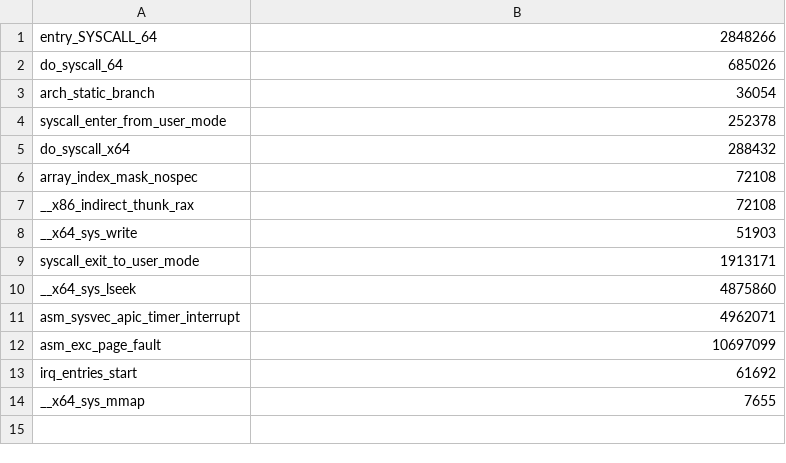
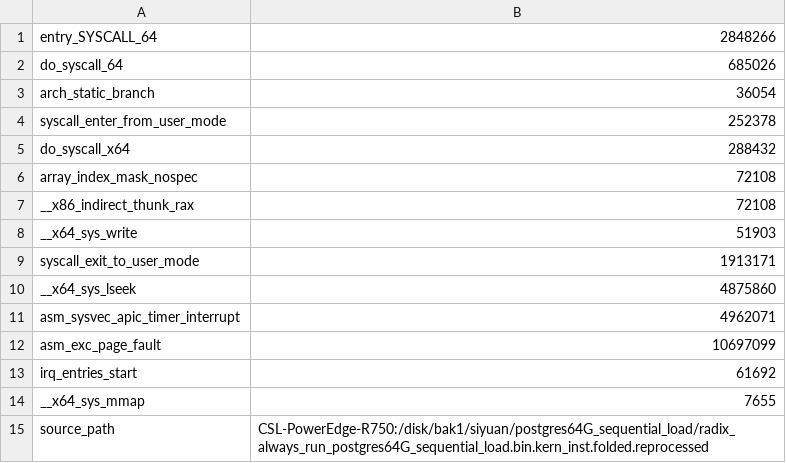
Before and after one commit to xlab-uiuc/VM-Bench, a CSV file: kernel_inst/radix_always_run_postgres64G_sequential_load.bin.kern_inst.folded.reprocessed.high_level.csv, drawn as a sheet; the diff names each change by its address in the sheet, - before the commit and + after, or states it on an @@ line.

```diff
--- a/kernel_inst/radix_always_run_postgres64G_sequential_load.bin.kern_inst.folded.reprocessed.high_level.csv
+++ b/kernel_inst/radix_always_run_postgres64G_sequential_load.bin.kern_inst.folded.reprocessed.high_level.csv
+row 15: source_path | CSL-PowerEdge-R750:/disk/bak1/siyuan/postgres64G_sequential_load/radix_always_run_postgres64G_sequential_load.bin.kern_inst.folded.reprocessed
```
Also changed, not shown: kernel_inst/ecpt_always_run_jiyuan_redis_run_128G.bin.kern_inst.folded.reprocessed.high_level.csv, kernel_inst/ecpt_always_run_postgres64G_sequential_load_running.bin.kern_inst.folded.reprocessed.high_level.csv, 2 other files.
